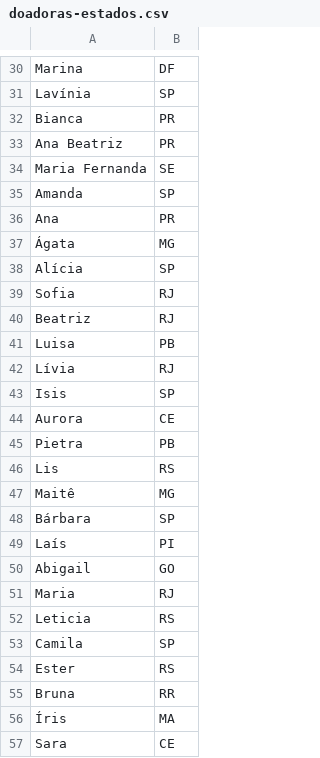
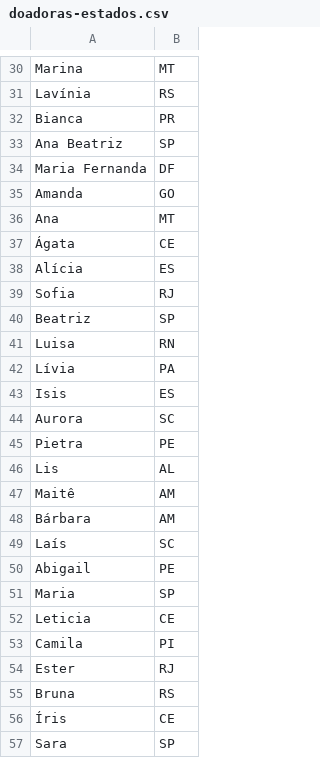
Before and after one commit to wbfreitas/fiap-datalake, a CSV file: csv-data/doadoras-estados.csv, drawn as a sheet; only a part is shown, gaps mark what is left out; the diff covers the shown part only.

```diff
--- a/csv-data/doadoras-estados.csv
+++ b/csv-data/doadoras-estados.csv
@@ -30,28 +30,28 @@
-"Marina","DF"
-"Lavínia","SP"
+"Marina","MT"
+"Lavínia","RS"
 "Bianca","PR"
-"Ana Beatriz","PR"
-"Maria Fernanda","SE"
-"Amanda","SP"
-"Ana","PR"
-"Ágata","MG"
-"Alícia","SP"
+"Ana Beatriz","SP"
+"Maria Fernanda","DF"
+"Amanda","GO"
+"Ana","MT"
+"Ágata","CE"
+"Alícia","ES"
 "Sofia","RJ"
-"Beatriz","RJ"
-"Luisa","PB"
-"Lívia","RJ"
-"Isis","SP"
-"Aurora","CE"
-"Pietra","PB"
-"Lis","RS"
-"Maitê","MG"
-"Bárbara","SP"
-"Laís","PI"
-"Abigail","GO"
-"Maria","RJ"
-"Leticia","RS"
-"Camila","SP"
-"Ester","RS"
-"Bruna","RR"
-"Íris","MA"
-"Sara","CE"
+"Beatriz","SP"
+"Luisa","RN"
+"Lívia","PA"
+"Isis","ES"
+"Aurora","SC"
+"Pietra","PE"
+"Lis","AL"
+"Maitê","AM"
+"Bárbara","AM"
+"Laís","SC"
+"Abigail","PE"
+"Maria","SP"
+"Leticia","CE"
+"Camila","PI"
+"Ester","RJ"
+"Bruna","RS"
+"Íris","CE"
+"Sara","SP"
```
Also changed, not shown: 55 removed rows and 57 edited cells elsewhere in this file, csv-data/blhs-estados.csv, csv-data/blhs.csv, 5 other files.
